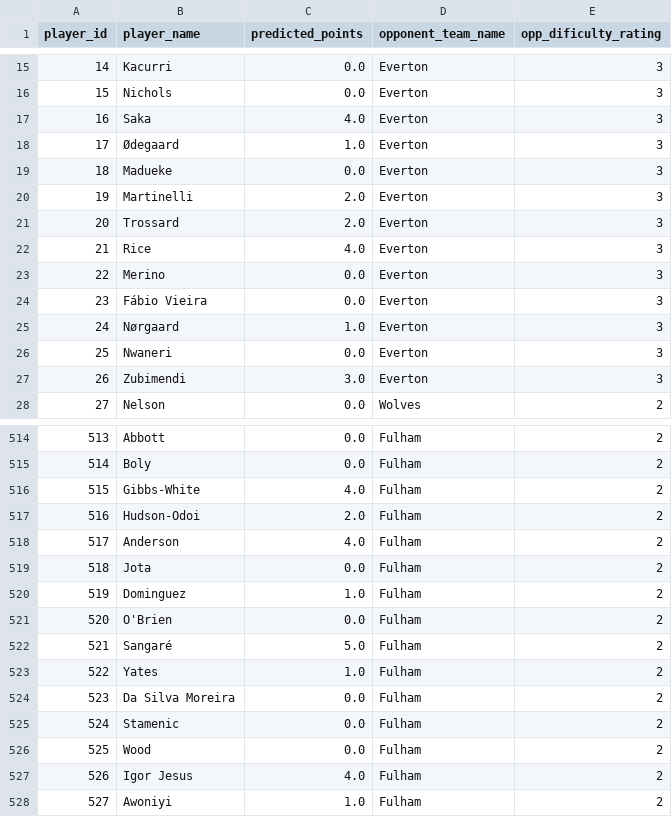
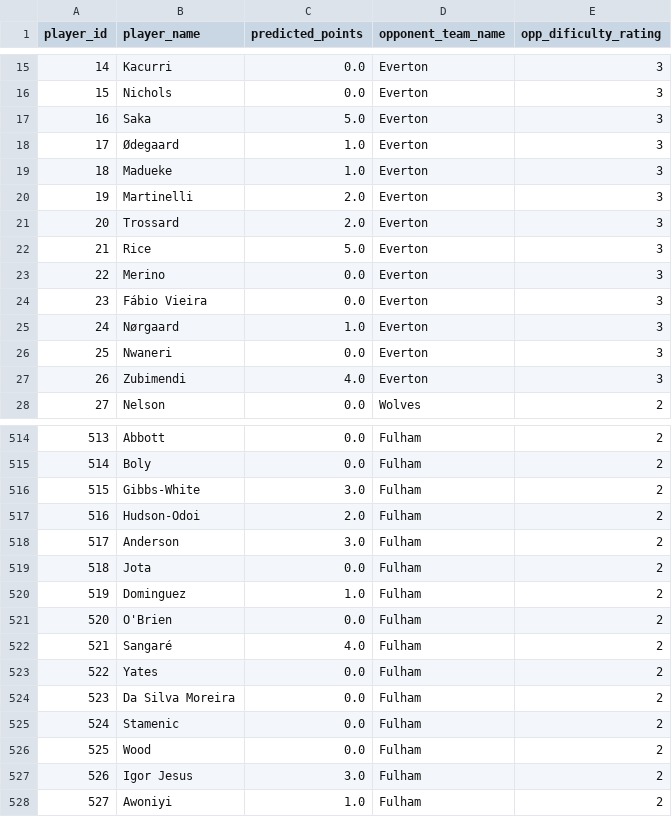
Before and after one commit to helsaint/fantasy_football_dashboard_v1, a CSV file: data/fpl_points_predict.csv, drawn as a sheet; only a part is shown, gaps mark what is left out; the diff covers the shown part only.

```diff
--- a/data/fpl_points_predict.csv
+++ b/data/fpl_points_predict.csv
@@ -16,8 +16,8 @@ player_id,player_name,predicted_points,opponent_team_name,opp_dificulty_rating
 15,Nichols,0.0,Everton,3
-16,Saka,4.0,Everton,3
+16,Saka,5.0,Everton,3
 17,Ødegaard,1.0,Everton,3
-18,Madueke,0.0,Everton,3
+18,Madueke,1.0,Everton,3
 19,Martinelli,2.0,Everton,3
 20,Trossard,2.0,Everton,3
-21,Rice,4.0,Everton,3
+21,Rice,5.0,Everton,3
 22,Merino,0.0,Everton,3
@@ -26,3 +26,3 @@ player_id,player_name,predicted_points,opponent_team_name,opp_dificulty_rating
 25,Nwaneri,0.0,Everton,3
-26,Zubimendi,3.0,Everton,3
+26,Zubimendi,4.0,Everton,3
 27,Nelson,0.0,Wolves,2
@@ -515,5 +515,5 @@ player_id,player_name,predicted_points,opponent_team_name,opp_dificulty_rating
 514,Boly,0.0,Fulham,2
-515,Gibbs-White,4.0,Fulham,2
+515,Gibbs-White,3.0,Fulham,2
 516,Hudson-Odoi,2.0,Fulham,2
-517,Anderson,4.0,Fulham,2
+517,Anderson,3.0,Fulham,2
 518,Jota,0.0,Fulham,2
@@ -521,4 +521,4 @@ player_id,player_name,predicted_points,opponent_team_name,opp_dificulty_rating
 520,O'Brien,0.0,Fulham,2
-521,Sangaré,5.0,Fulham,2
-522,Yates,1.0,Fulham,2
+521,Sangaré,4.0,Fulham,2
+522,Yates,0.0,Fulham,2
 523,Da Silva Moreira,0.0,Fulham,2
@@ -526,3 +526,3 @@ player_id,player_name,predicted_points,opponent_team_name,opp_dificulty_rating
 525,Wood,0.0,Fulham,2
-526,Igor Jesus,4.0,Fulham,2
+526,Igor Jesus,3.0,Fulham,2
 527,Awoniyi,1.0,Fulham,2
```
Also changed, not shown: 2 added rows and 97 edited cells elsewhere in this file, 1 other file.
